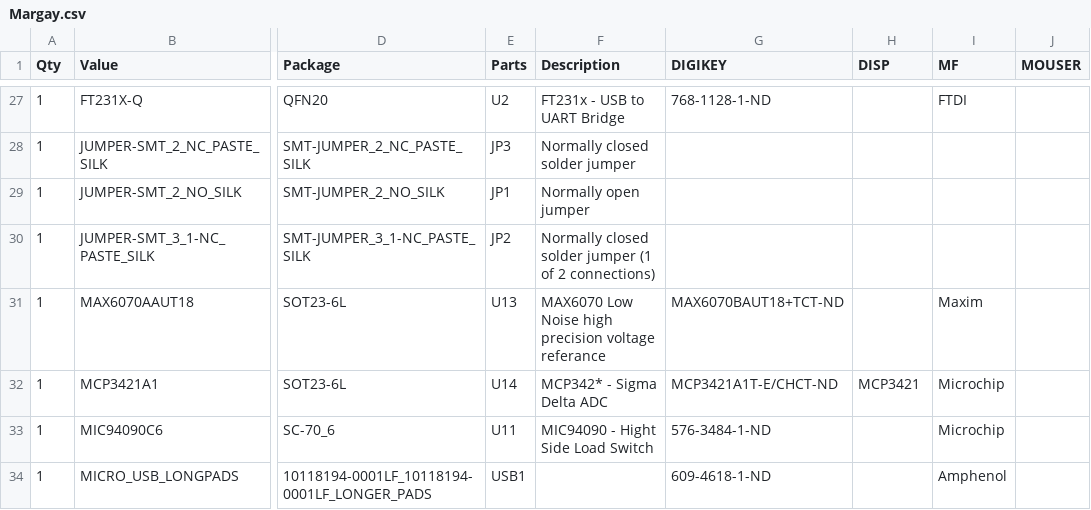
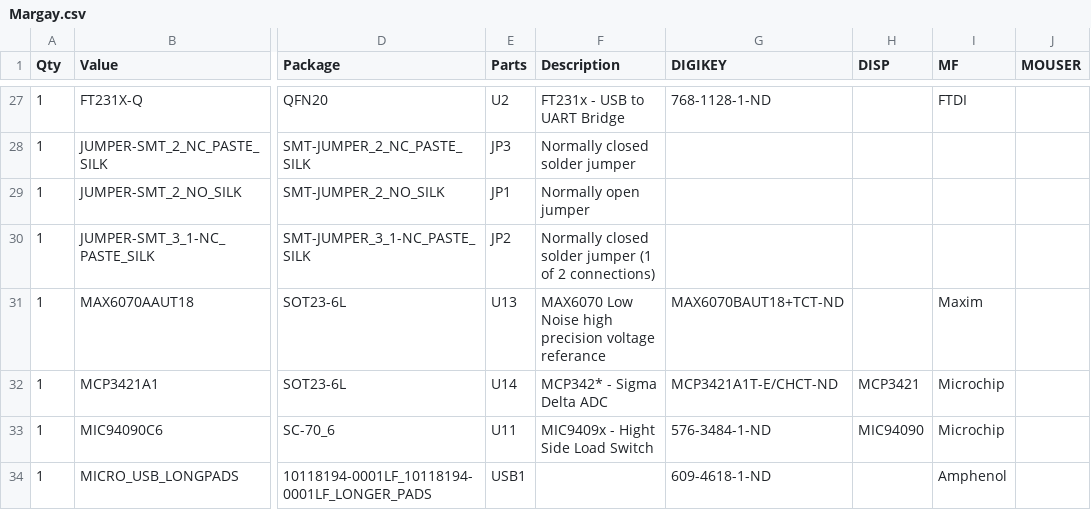
Before and after one commit to NorthernWidget/Project-Margay, a CSV file: Hardware/Margay.csv, drawn as a sheet; only a part is shown, gaps mark what is left out; the diff covers the shown part only; the diff names each change by its address in the sheet, - before the commit and + after, or states it on an @@ line.

```diff
--- a/Hardware/Margay.csv
+++ b/Hardware/Margay.csv
-F33 (Description): MIC94090 - Hight Side Load Switch
+F33 (Description): MIC9409x - Hight Side Load Switch
-H33 (DISP): (empty)
+H33 (DISP): MIC94090
```
Also changed, not shown: 9 edited cells elsewhere in this file, Hardware/Margay_Mrk2-2_BOM.csv, 2 other files.
